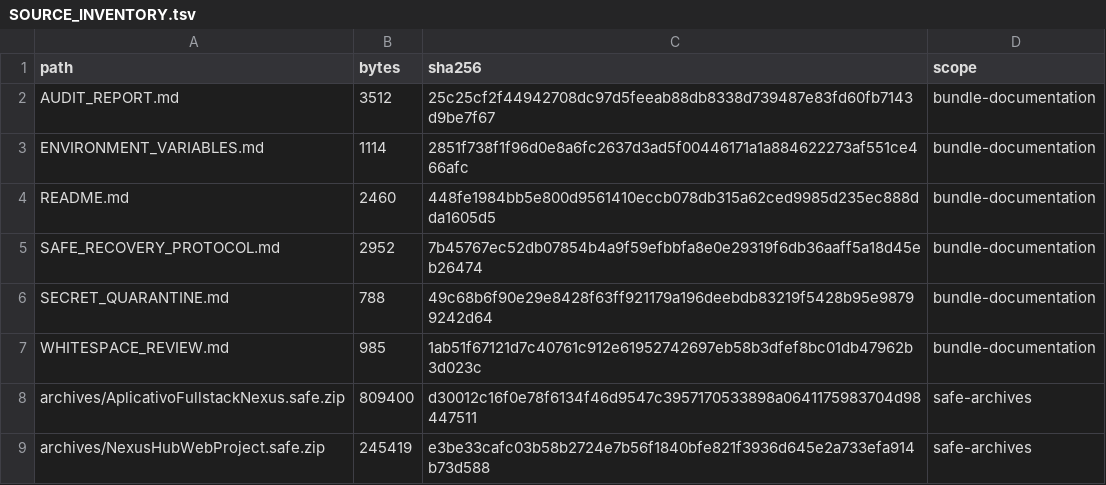
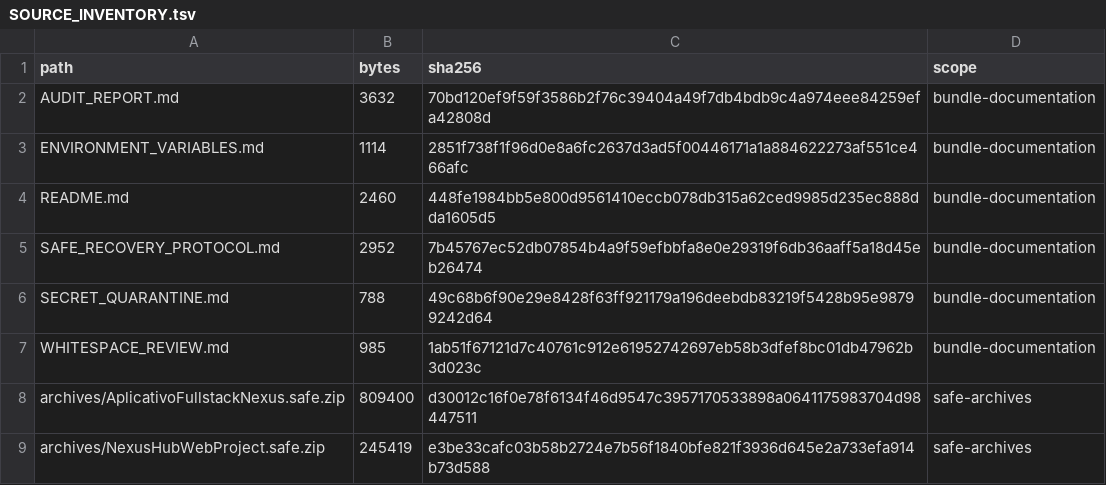
Before and after one commit to Nexus-HUB57/More_Ideas_the_Dragon, a TSV file: task_artifacts/20260822_nexus_hub_moltbook_safe_population/SOURCE_INVENTORY.tsv, drawn as a sheet; only a part is shown.

Commit message:
docs(safe-recovery): reconcile final bundle audit

```diff
--- a/task_artifacts/20260822_nexus_hub_moltbook_safe_population/SOURCE_INVENTORY.tsv
+++ b/task_artifacts/20260822_nexus_hub_moltbook_safe_population/SOURCE_INVENTORY.tsv
@@ -1,3 +1,3 @@
 path	bytes	sha256	scope
-AUDIT_REPORT.md	3512	25c25cf2f44942708dc97d5feeab88db8338d739487e83fd60fb7143d9be7f67	bundle-documentation
+AUDIT_REPORT.md	3632	70bd120ef9f59f3586b2f76c39404a49f7db4bdb9c4a974eee84259efa42808d	bundle-documentation
 ENVIRONMENT_VARIABLES.md	1114	2851f738f1f96d0e8a6fc2637d3ad5f00446171a1a884622273af551ce466afc	bundle-documentation
```
Also changed, not shown: 2 other files.
